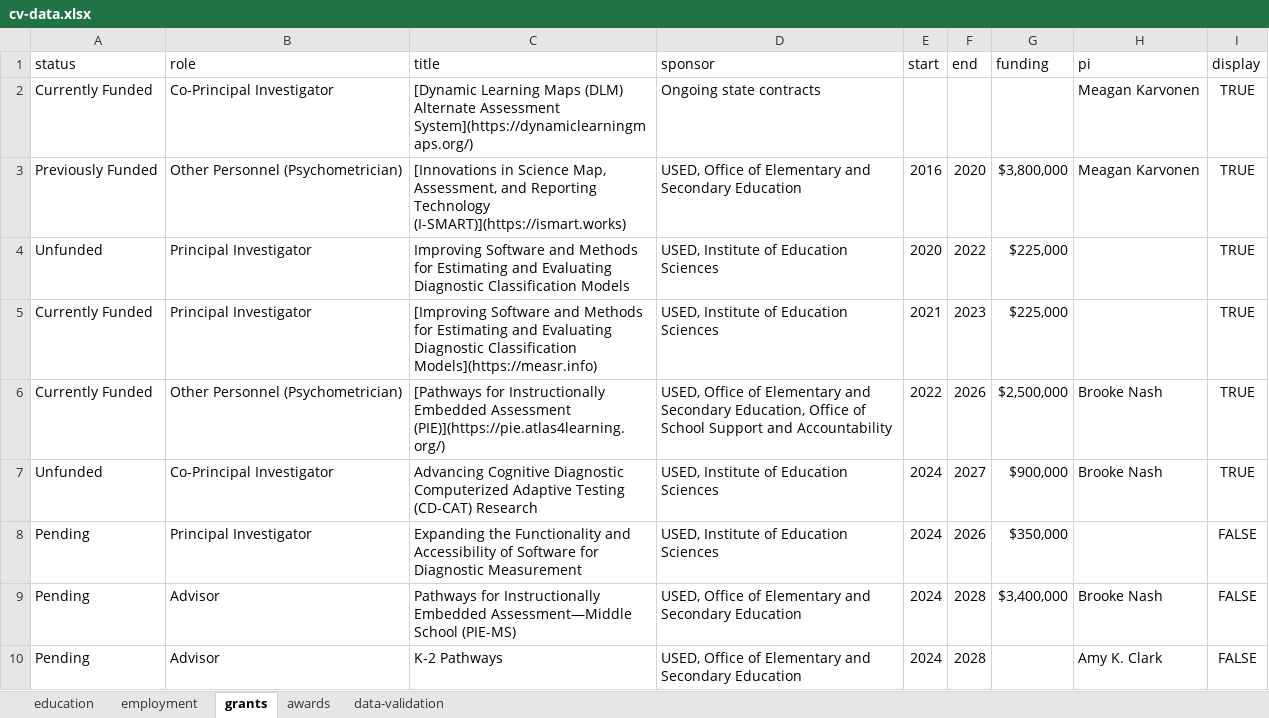
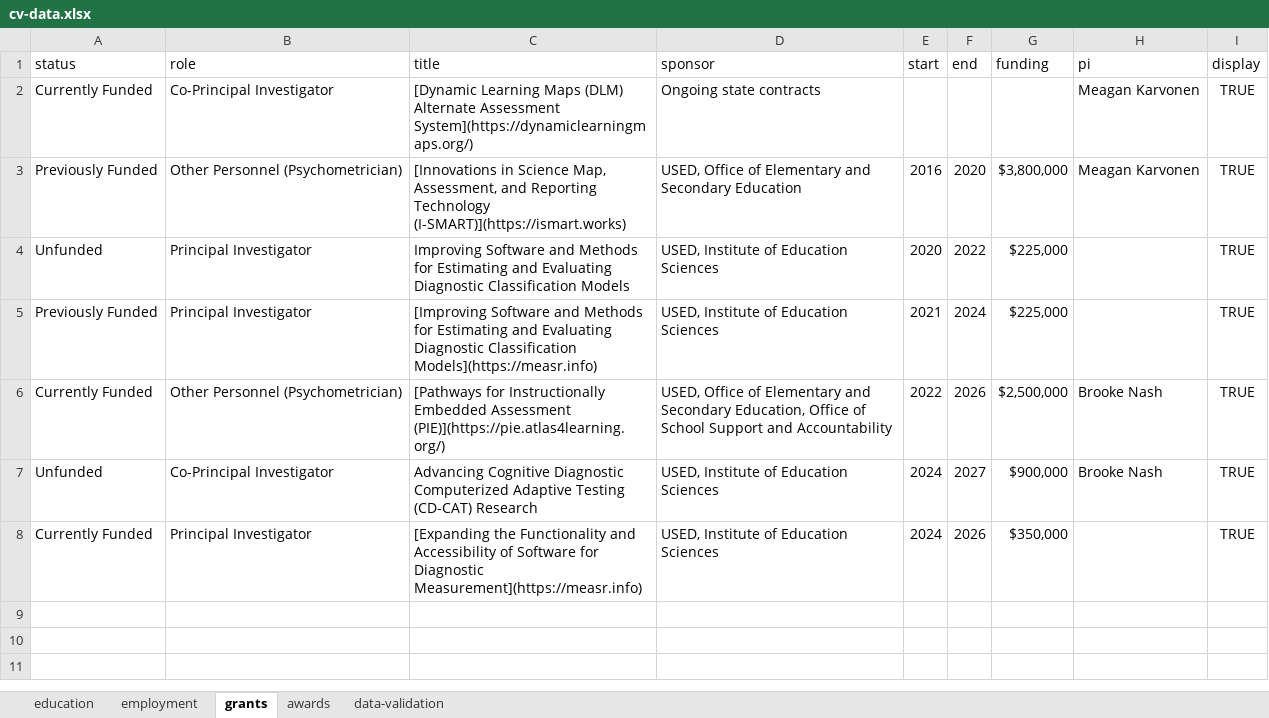
Before and after one commit to wjakethompson/cv, an Excel workbook: cv-data.xlsx, sheet grants, drawn as a sheet; values as stored, in another font and other column widths than the file's, no borders; the diff names each change by its address in the sheet, - before the commit and + after, or states it on an @@ line.

Commit message:
update grants

```diff
--- a/cv-data.xlsx (sheet grants)
+++ b/cv-data.xlsx (sheet grants)
-A5 (status): Currently Funded
+A5 (status): Previously Funded
-F5 (end): 2023
+F5 (end): 2024
-A8 (status): Pending
+A8 (status): Currently Funded
-C8 (title): Expanding the Functionality and Accessibility of Software for Diagnostic Measurement
+C8 (title): [Expanding the Functionality and Accessibility of Software for Diagnostic Measurement](https://measr.info)
-I8 (display): FALSE
+I8 (display): TRUE
-row 9: Pending | Advisor | Pathways for Instructionally Embedded Assessment—Middle School (PIE-MS) | USED, Office of Elementary and Secondary Education | 2024 | 2028 | $3,400,000 | Brooke Nash | FALSE
-row 10: Pending | Advisor | K-2 Pathways | USED, Office of Elementary and Secondary Education | 2024 | 2028 |  | Amy K. Clark | FALSE
```
